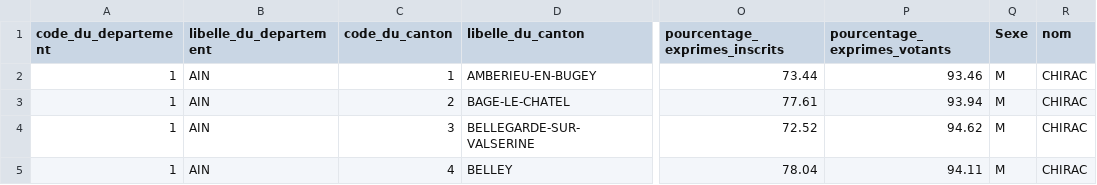
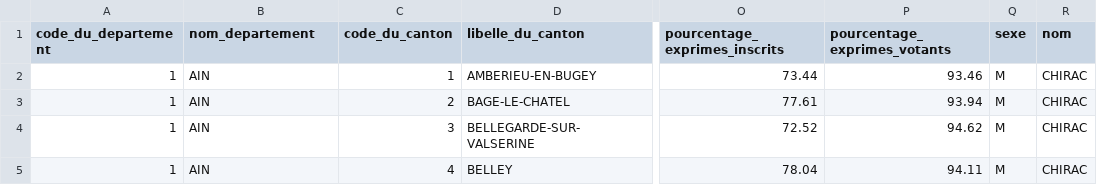
Before and after one commit to bardiotmarin/MSPR_BIG_DATA, a CSV file: DATA/raw/Presidentielle-2002-T2.csv, drawn as a sheet; only a part is shown, gaps mark what is left out; the diff names each change by its address in the sheet, - before the commit and + after, or states it on an @@ line.

```diff
--- a/DATA/raw/Presidentielle-2002-T2.csv
+++ b/DATA/raw/Presidentielle-2002-T2.csv
-B1: libelle_du_departement
+B1: nom_departement
-Q1: Sexe
+Q1: sexe
```
Also changed, not shown: DATA/raw/Presidentielle-2007-T2.csv, DATA/raw/Presidentielle-2012-T2.csv, 7 other files.
